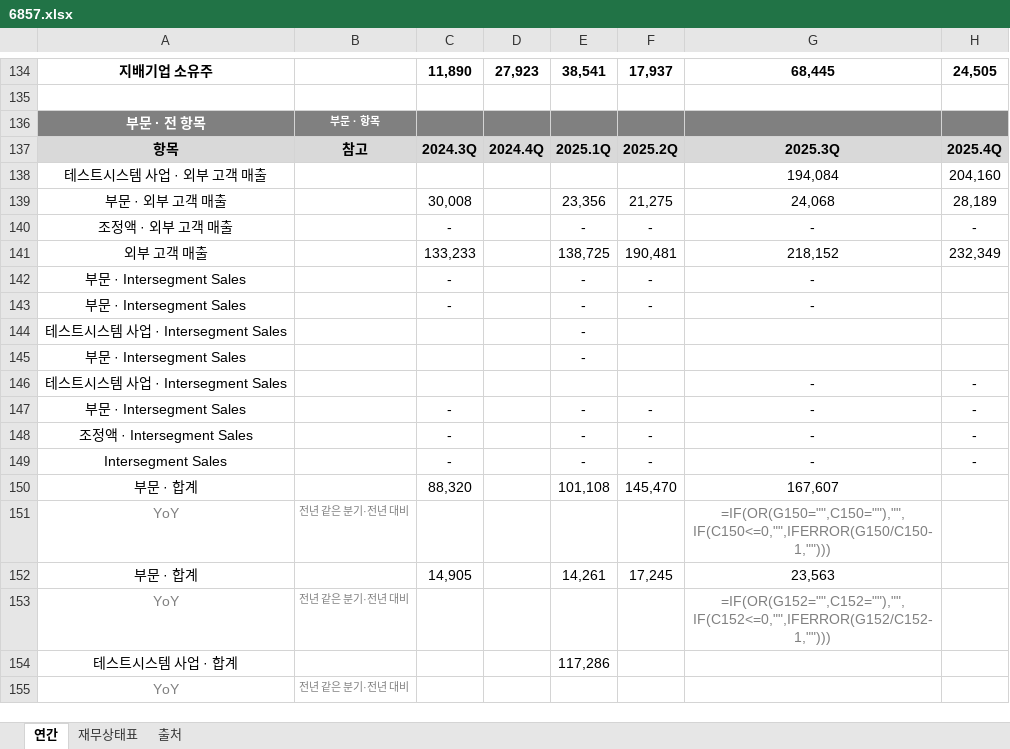
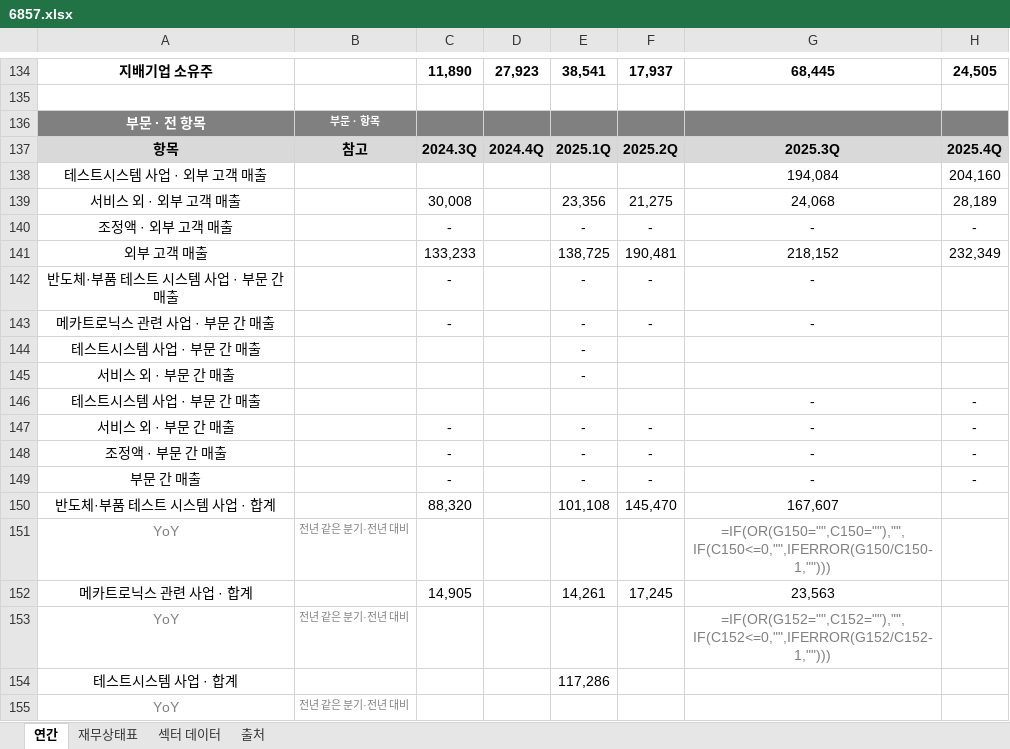
Before and after one commit to minwook1011/earnings-screener, an Excel workbook: docs/data/jp/xlsx/6857.xlsx, sheet 연간, drawn as a sheet; only a part is shown, gaps mark what is left out; values as stored, in another font and other column widths than the file's, no borders; formulas without a stored value are shown as written; the diff covers the shown part only; the diff names each change by its address in the sheet, - before the commit and + after, or states it on an @@ line.

```diff
--- a/docs/data/jp/xlsx/6857.xlsx (sheet 연간)
+++ b/docs/data/jp/xlsx/6857.xlsx (sheet 연간)
+sheet tab: 섹터 데이터
-A139: 부문 · 외부 고객 매출
+A139: 서비스 외 · 외부 고객 매출
-A142: 부문 · Intersegment Sales
+A142: 반도체·부품 테스트 시스템 사업 · 부문 간 매출
-A143: 부문 · Intersegment Sales
+A143: 메카트로닉스 관련 사업 · 부문 간 매출
-A144: 테스트시스템 사업 · Intersegment Sales
+A144: 테스트시스템 사업 · 부문 간 매출
-A145: 부문 · Intersegment Sales
+A145: 서비스 외 · 부문 간 매출
-A146: 테스트시스템 사업 · Intersegment Sales
+A146: 테스트시스템 사업 · 부문 간 매출
-A147: 부문 · Intersegment Sales
+A147: 서비스 외 · 부문 간 매출
-A148: 조정액 · Intersegment Sales
+A148: 조정액 · 부문 간 매출
-A149: Intersegment Sales
+A149: 부문 간 매출
-A150: 부문 · 합계
+A150: 반도체·부품 테스트 시스템 사업 · 합계
-A152: 부문 · 합계
+A152: 메카트로닉스 관련 사업 · 합계
```
Also changed, not shown: 47 edited cells elsewhere in this sheet, docs/data/jp/xlsx/3969.xlsx, 41 other files.
